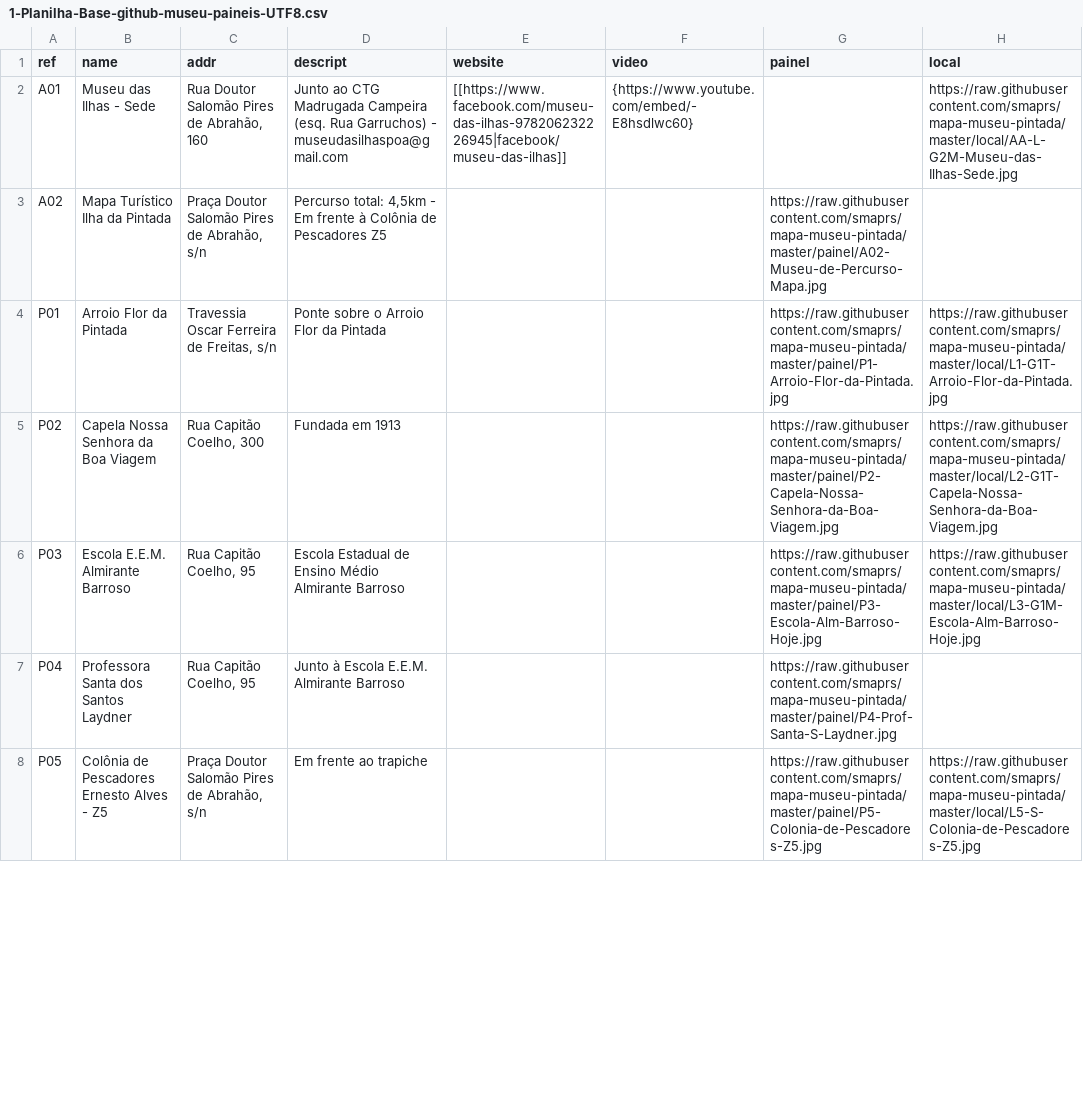
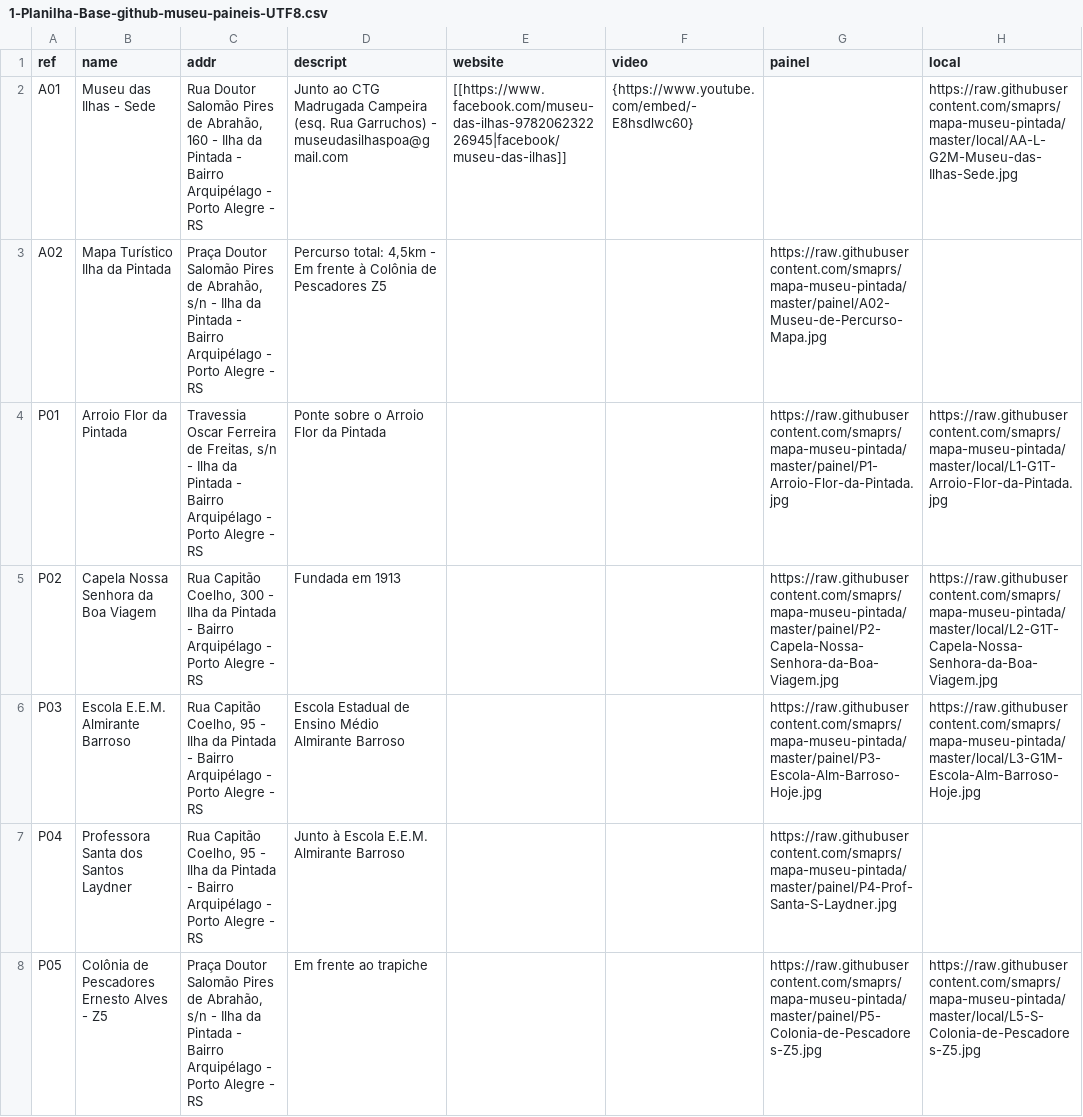
Before and after one commit to smaprs/mapa-museu-pintada, a CSV file: dados-vetores/1-Planilha-Base-github-museu-paineis-UTF8.csv, drawn as a sheet; only a part is shown; the diff covers the shown part only; the diff names each change by its address in the sheet, - before the commit and + after, or states it on an @@ line.

Commit message:
Add files via upload

```diff
--- a/dados-vetores/1-Planilha-Base-github-museu-paineis-UTF8.csv
+++ b/dados-vetores/1-Planilha-Base-github-museu-paineis-UTF8.csv
-C2 (addr): …Abrahão, 160
+C2 (addr): …Abrahão, 160 - Ilha da Pintada - Bairro Arquipélago - Porto Alegre - RS
-C3 (addr): …Abrahão, s/n
+C3 (addr): …Abrahão, s/n - Ilha da Pintada - Bairro Arquipélago - Porto Alegre - RS
-C4 (addr): …Freitas, s/n
+C4 (addr): …Freitas, s/n - Ilha da Pintada - Bairro Arquipélago - Porto Alegre - RS
-C5 (addr): …Coelho, 300
+C5 (addr): …Coelho, 300 - Ilha da Pintada - Bairro Arquipélago - Porto Alegre - RS
-C6:C7 (addr): …Coelho, 95
+C6:C7 (addr): …Coelho, 95 - Ilha da Pintada - Bairro Arquipélago - Porto Alegre - RS
-C8 (addr): …Abrahão, s/n
+C8 (addr): …Abrahão, s/n - Ilha da Pintada - Bairro Arquipélago - Porto Alegre - RS
```
Also changed, not shown: 48 edited cells elsewhere in this file.
